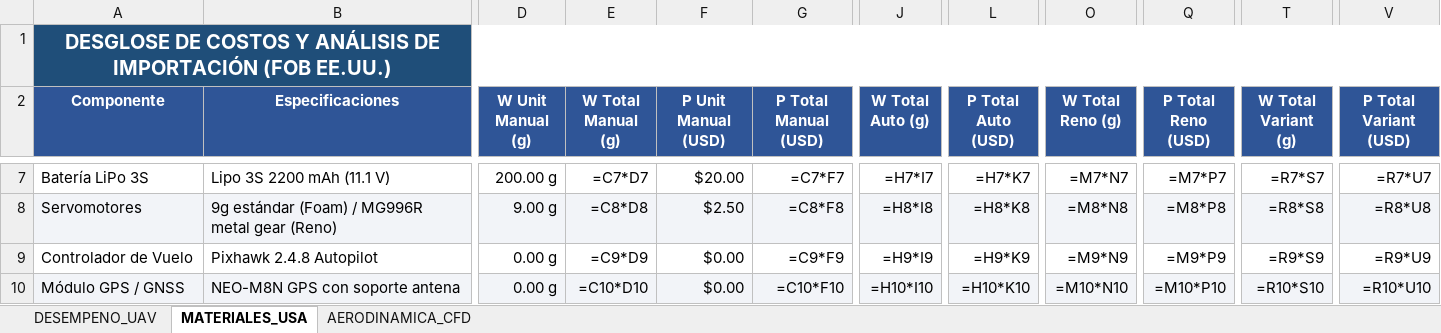
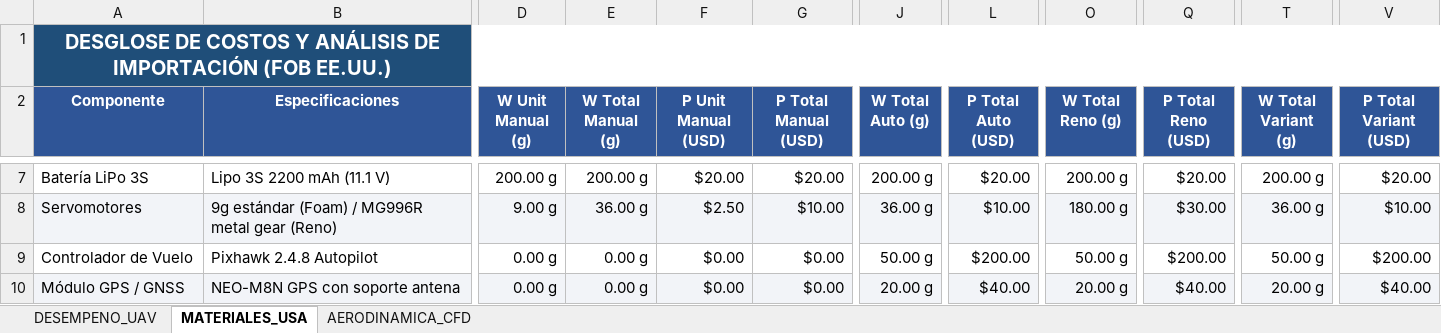
Before and after one commit to stevenijm777/MissionPlanerRenoL250, an Excel workbook: Calculos/ANALISIS_COMPLETO_UAV.xlsx, sheet MATERIALES_USA, drawn as a sheet; only a part is shown, gaps mark what is left out; values as stored, in another font and other column widths than the file's, no borders; formulas without a stored value are shown as written; the diff covers the shown part only; the diff names each change by its address in the sheet, - before the commit and + after, or states it on an @@ line.

```diff
--- a/Calculos/ANALISIS_COMPLETO_UAV.xlsx (sheet MATERIALES_USA)
+++ b/Calculos/ANALISIS_COMPLETO_UAV.xlsx (sheet MATERIALES_USA)
-E7 (W Total Manual (g)): =C7*D7
+E7 (W Total Manual (g)): 200.00 g
-G7 (P Total Manual (USD)): =C7*F7
+G7 (P Total Manual (USD)): $20.00
-J7 (W Total Auto (g)): =H7*I7
+J7 (W Total Auto (g)): 200.00 g
-L7 (P Total Auto (USD)): =H7*K7
+L7 (P Total Auto (USD)): $20.00
-O7 (W Total Reno (g)): =M7*N7
+O7 (W Total Reno (g)): 200.00 g
-Q7 (P Total Reno (USD)): =M7*P7
+Q7 (P Total Reno (USD)): $20.00
-T7 (W Total Variant (g)): =R7*S7
+T7 (W Total Variant (g)): 200.00 g
-V7 (P Total Variant (USD)): =R7*U7
+V7 (P Total Variant (USD)): $20.00
-E8 (W Total Manual (g)): =C8*D8
+E8 (W Total Manual (g)): 36.00 g
-G8 (P Total Manual (USD)): =C8*F8
+G8 (P Total Manual (USD)): $10.00
-J8 (W Total Auto (g)): =H8*I8
+J8 (W Total Auto (g)): 36.00 g
-L8 (P Total Auto (USD)): =H8*K8
+L8 (P Total Auto (USD)): $10.00
-O8 (W Total Reno (g)): =M8*N8
+O8 (W Total Reno (g)): 180.00 g
-Q8 (P Total Reno (USD)): =M8*P8
+Q8 (P Total Reno (USD)): $30.00
-T8 (W Total Variant (g)): =R8*S8
+T8 (W Total Variant (g)): 36.00 g
-V8 (P Total Variant (USD)): =R8*U8
+V8 (P Total Variant (USD)): $10.00
-E9 (W Total Manual (g)): =C9*D9
+E9 (W Total Manual (g)): 0.00 g
-G9 (P Total Manual (USD)): =C9*F9
+G9 (P Total Manual (USD)): $0.00
-J9 (W Total Auto (g)): =H9*I9
+J9 (W Total Auto (g)): 50.00 g
-L9 (P Total Auto (USD)): =H9*K9
+L9 (P Total Auto (USD)): $200.00
-O9 (W Total Reno (g)): =M9*N9
+O9 (W Total Reno (g)): 50.00 g
-Q9 (P Total Reno (USD)): =M9*P9
+Q9 (P Total Reno (USD)): $200.00
-T9 (W Total Variant (g)): =R9*S9
+T9 (W Total Variant (g)): 50.00 g
-V9 (P Total Variant (USD)): =R9*U9
+V9 (P Total Variant (USD)): $200.00
-E10 (W Total Manual (g)): =C10*D10
+E10 (W Total Manual (g)): 0.00 g
-G10 (P Total Manual (USD)): =C10*F10
+G10 (P Total Manual (USD)): $0.00
-J10 (W Total Auto (g)): =H10*I10
+J10 (W Total Auto (g)): 20.00 g
-L10 (P Total Auto (USD)): =H10*K10
+L10 (P Total Auto (USD)): $40.00
-O10 (W Total Reno (g)): =M10*N10
+O10 (W Total Reno (g)): 20.00 g
-Q10 (P Total Reno (USD)): =M10*P10
+Q10 (P Total Reno (USD)): $40.00
-T10 (W Total Variant (g)): =R10*S10
+T10 (W Total Variant (g)): 20.00 g
-V10 (P Total Variant (USD)): =R10*U10
+V10 (P Total Variant (USD)): $40.00
```
Also changed, not shown: 120 edited cells elsewhere in this sheet, sheet DESEMPENO_UAV, sheet AERODINAMICA_CFD.
